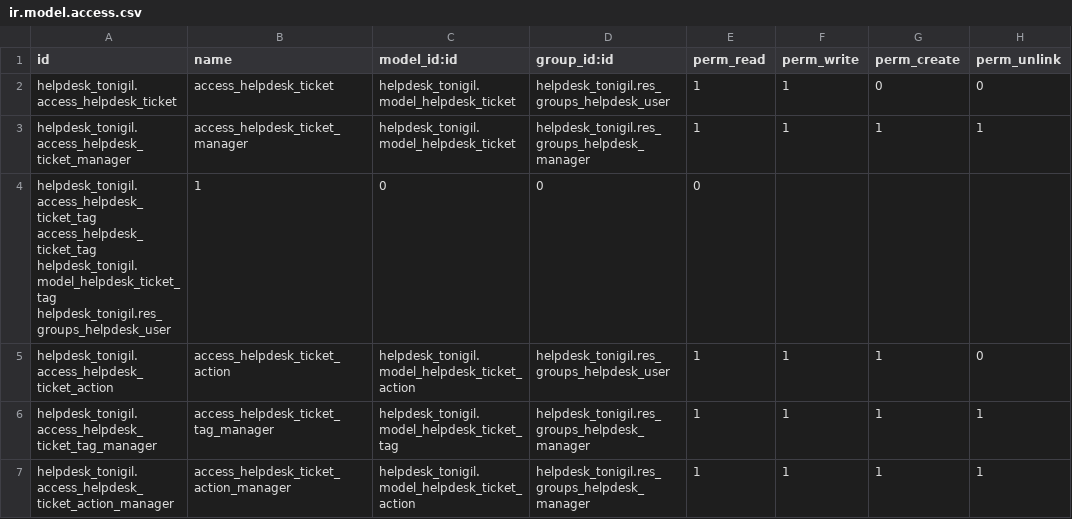
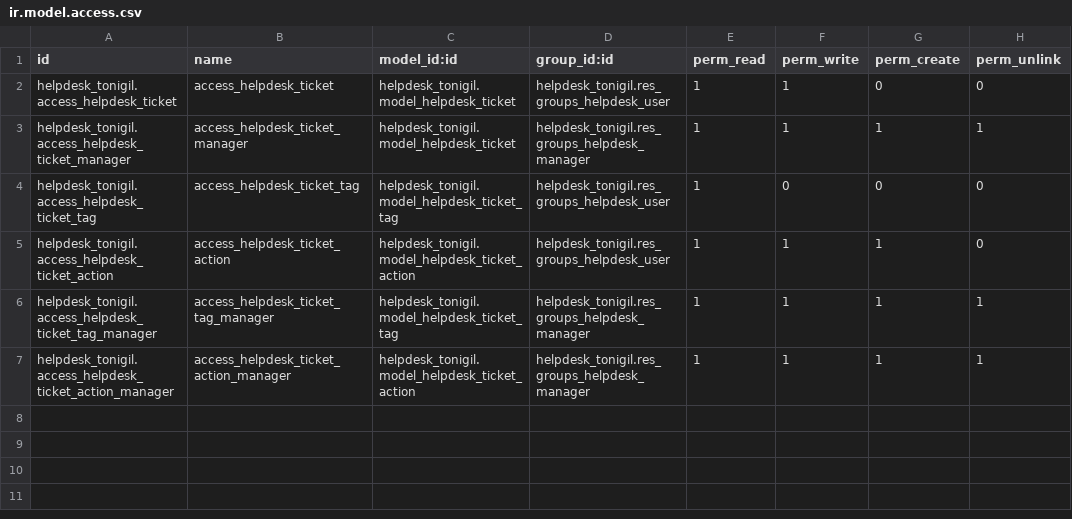
Before and after one commit to aeodoocurso/curso2023, a CSV file: helpdesk_tonigil/security/ir.model.access.csv, drawn as a sheet.

Commit message:
Helpdesk Tonigil

```diff
--- a/helpdesk_tonigil/security/ir.model.access.csv
+++ b/helpdesk_tonigil/security/ir.model.access.csv
@@ -3,3 +3,3 @@ helpdesk_tonigil.access_helpdesk_ticket,access_helpdesk_ticket,helpdesk_tonigil.
 helpdesk_tonigil.access_helpdesk_ticket_manager,access_helpdesk_ticket_manager,helpdesk_tonigil.model_helpdesk_ticket,helpdesk_tonigil.res_groups_helpdesk_manager,1,1,1,1
-helpdesk_tonigil.access_helpdesk_ticket_tag	access_helpdesk_ticket_tag	helpdesk_tonigil.model_helpdesk_ticket_tag	helpdesk_tonigil.res_groups_helpdesk_user,1,0,0,0
+helpdesk_tonigil.access_helpdesk_ticket_tag,access_helpdesk_ticket_tag,helpdesk_tonigil.model_helpdesk_ticket_tag,helpdesk_tonigil.res_groups_helpdesk_user,1,0,0,0
 helpdesk_tonigil.access_helpdesk_ticket_action,access_helpdesk_ticket_action,helpdesk_tonigil.model_helpdesk_ticket_action,helpdesk_tonigil.res_groups_helpdesk_user,1,1,1,0
```
Also changed, not shown: 4 other files.
